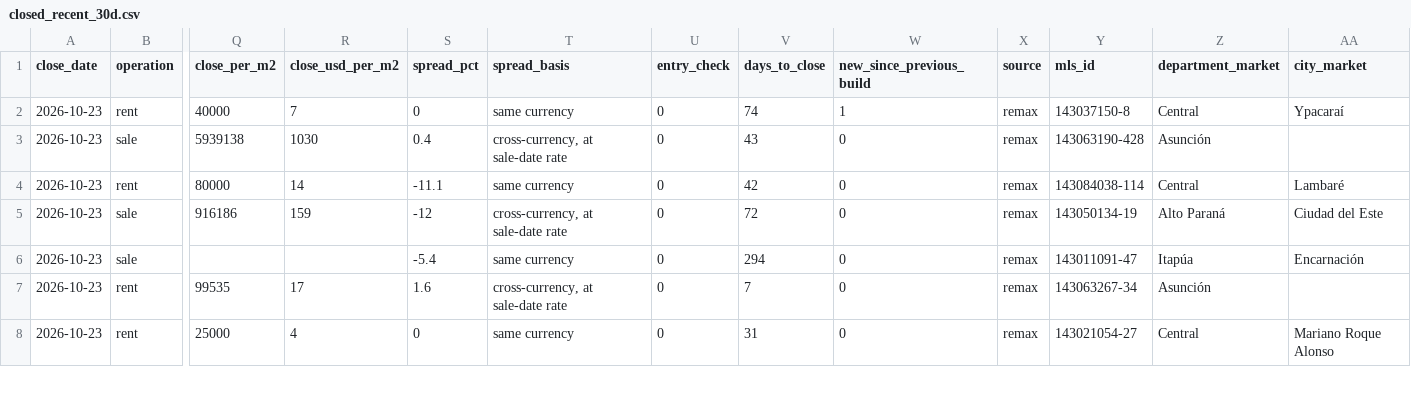
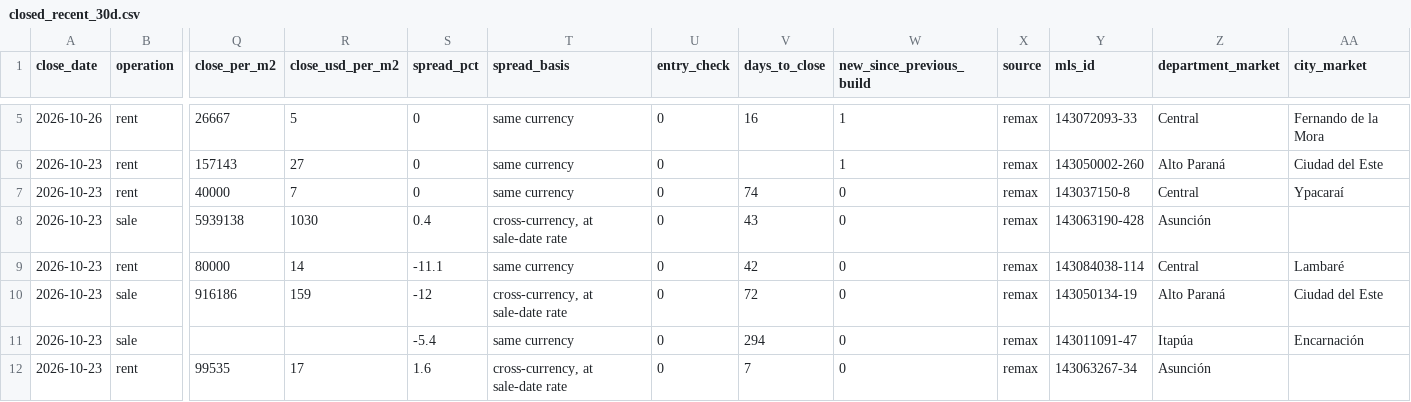
Before and after one commit to ddvanlith/tekoha-daily, a CSV file: dashboard/data/closed_recent_30d.csv, drawn as a sheet; only a part is shown, gaps mark what is left out; the shorter side is filled out with more unchanged rows; addresses are those after the commit; rows hold the shown columns only; the diff covers the shown part only; the diff names each change by its address in the sheet, - before the commit and + after, or states it on an @@ line.

```diff
--- a/dashboard/data/closed_recent_30d.csv
+++ b/dashboard/data/closed_recent_30d.csv
+row 5: 2026-10-26 | rent | 26667 | 5 | 0 | same currency | 0 | 16 | 1 | remax | 143072093-33 | Central | Fernando de la Mora
+row 6: 2026-10-23 | rent | 157143 | 27 | 0 | same currency | 0 |  | 1 | remax | 143050002-260 | Alto Paraná | Ciudad del Este
-W7 (new_since_previous_build): 1
+W7 (new_since_previous_build): 0
```
Also changed, not shown: 6 added rows and 2 edited cells elsewhere in this file, dashboard/data/asking_cuts_7d.csv, dashboard/data/asking_new_7d.csv, 20 other files.
